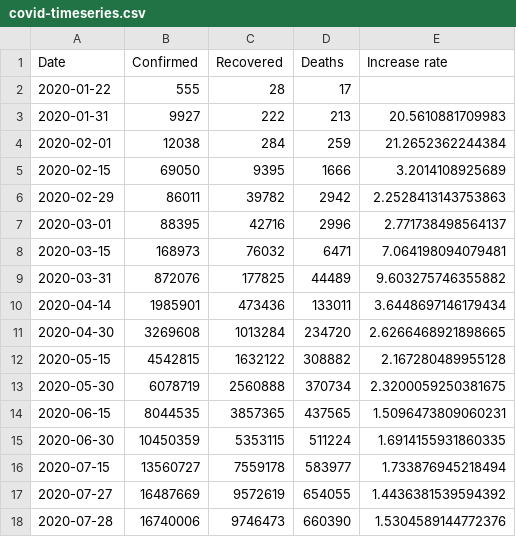
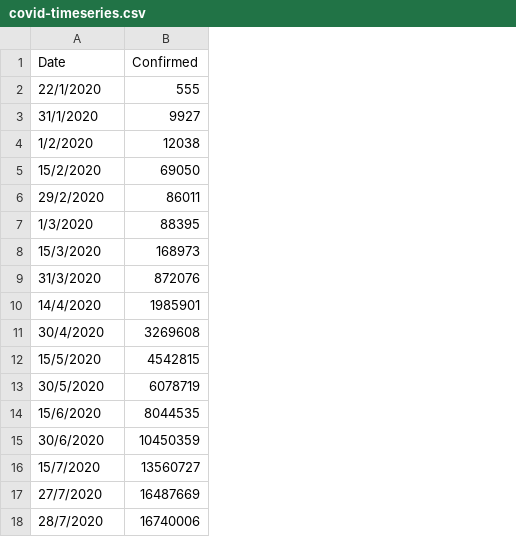
Before and after one commit to sowjanyabhupathiraju/sowjanya.github.io, a CSV file: covid-timeseries.csv, drawn as a sheet; the diff names each change by its address in the sheet, - before the commit and + after, or states it on an @@ line.

Commit message:
Update covid-timeseries.csv

```diff
--- a/covid-timeseries.csv
+++ b/covid-timeseries.csv
-column C (Recovered), rows 2-18: 28 | 222 | 284 | 9395 | 39782 | 42716 | 76032 | 177825 | 473436 | 1013284 | 1632122 | 2560888 | 3857365 | 5353115 | 7559178 | 9572619 | 9746473
-column D (Deaths), rows 2-18: 17 | 213 | 259 | 1666 | 2942 | 2996 | 6471 | 44489 | 133011 | 234720 | 308882 | 370734 | 437565 | 511224 | 583977 | 654055 | 660390
-column E (Increase rate), rows 3-18: 20.5610881709983 | 21.2652362244384 | 3.2014108925689 | 2.2528413143753863 | 2.771738498564137 | 7.064198094079481 | 9.603275746355882 | 3.6448697146179434 | 2.6266468921898665 | 2.167280489955128 | 2.3200059250381675 | 1.5096473809060231 | 1.6914155931860335 | 1.733876945218494 | 1.4436381539594392 | 1.5304589144772376
-A2 (Date): 2020-01-22
+A2 (Date): 22/1/2020
-A3 (Date): 2020-01-31
+A3 (Date): 31/1/2020
-A4 (Date): 2020-02-01
+A4 (Date): 1/2/2020
-A5 (Date): 2020-02-15
+A5 (Date): 15/2/2020
-A6 (Date): 2020-02-29
+A6 (Date): 29/2/2020
-A7 (Date): 2020-03-01
+A7 (Date): 1/3/2020
-A8 (Date): 2020-03-15
+A8 (Date): 15/3/2020
-A9 (Date): 2020-03-31
+A9 (Date): 31/3/2020
-A10 (Date): 2020-04-14
+A10 (Date): 14/4/2020
-A11 (Date): 2020-04-30
+A11 (Date): 30/4/2020
-A12 (Date): 2020-05-15
+A12 (Date): 15/5/2020
-A13 (Date): 2020-05-30
+A13 (Date): 30/5/2020
-A14 (Date): 2020-06-15
+A14 (Date): 15/6/2020
-A15 (Date): 2020-06-30
+A15 (Date): 30/6/2020
-A16 (Date): 2020-07-15
+A16 (Date): 15/7/2020
-A17 (Date): 2020-07-27
+A17 (Date): 27/7/2020
-A18 (Date): 2020-07-28
+A18 (Date): 28/7/2020
```
